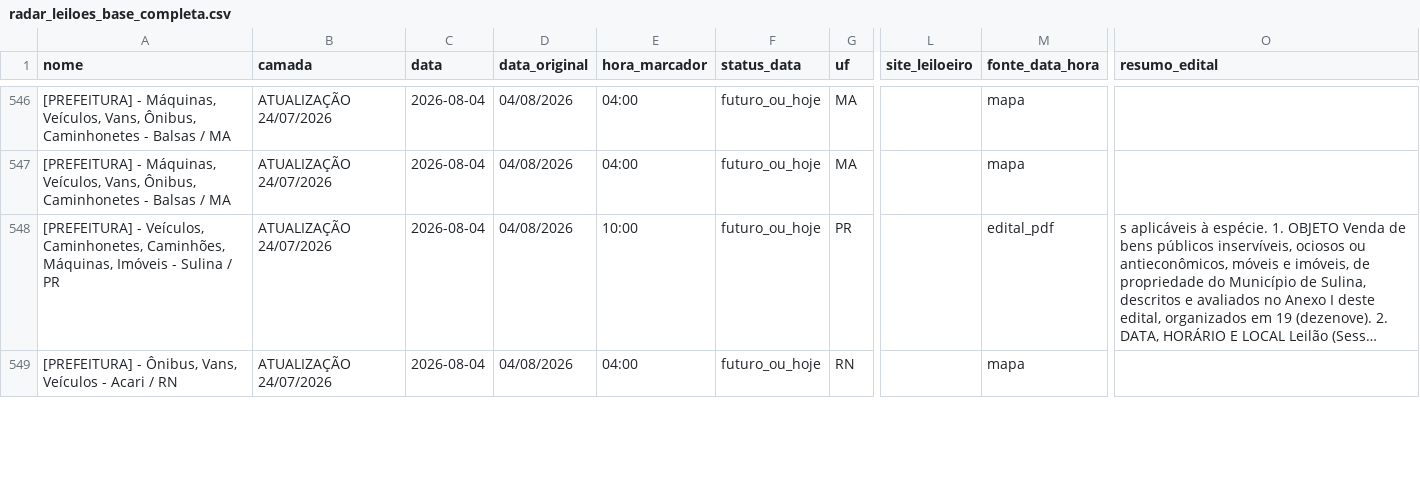
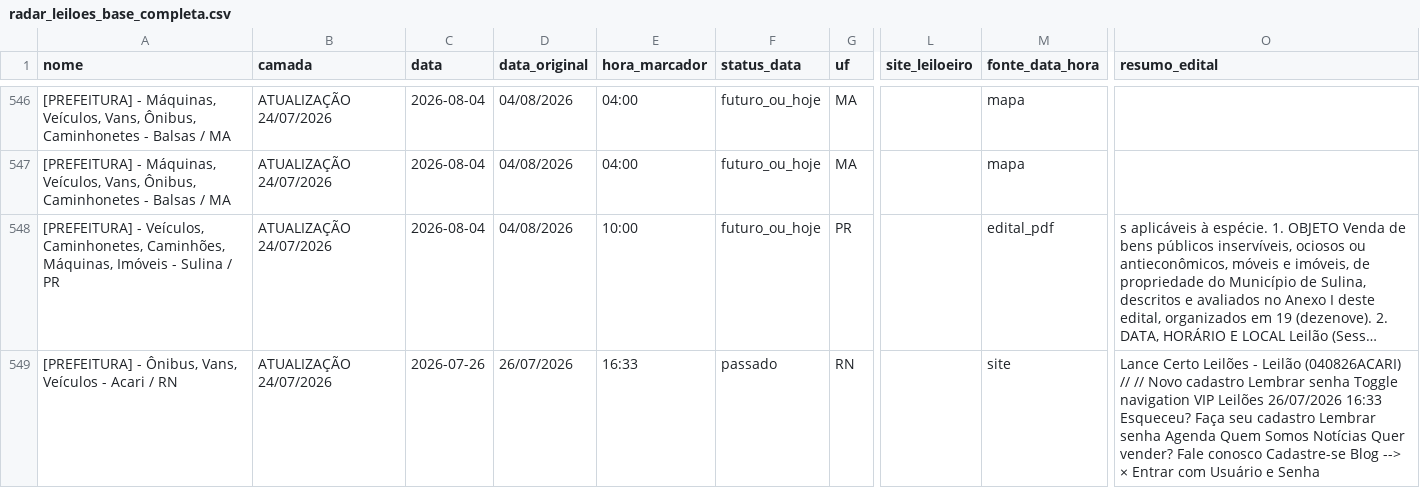
Before and after one commit to Gmaquina1/radar, a CSV file: radar_leiloes_base_completa.csv, drawn as a sheet; only a part is shown, gaps mark what is left out; long unchanged cells end in …; the diff covers the shown part only; the diff names each change by its address in the sheet, - before the commit and + after, or states it on an @@ line.

```diff
--- a/radar_leiloes_base_completa.csv
+++ b/radar_leiloes_base_completa.csv
-C549 (data): 2026-08-04
+C549 (data): 2026-07-26
-D549 (data_original): 04/08/2026
+D549 (data_original): 26/07/2026
-E549 (hora_marcador): 04:00
+E549 (hora_marcador): 16:33
-F549 (status_data): futuro_ou_hoje
+F549 (status_data): passado
-M549 (fonte_data_hora): mapa
+M549 (fonte_data_hora): site
-O549 (resumo_edital): (empty)
+O549 (resumo_edital): Lance Certo Leilões - Leilão (040826ACARI) // // Novo cadastro Lembrar senha Toggle navigation VIP Leilões 26/07/2026 16:33 Esqueceu? Faça seu cadastro Lembrar senha Agenda Quem Somos Notícias Quer vender? Fale conosco Cadastre-se Blog --> × Entrar com Usuário e Senha
```
Also changed, not shown: 10 edited cells elsewhere in this file, radar_leiloes_eventos_futuros.csv, radar_leiloes_eventos_todos.csv, 7 other files.
